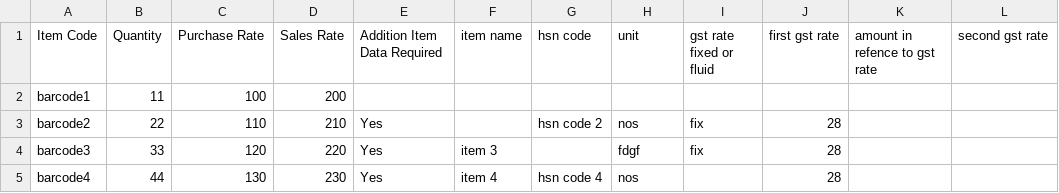
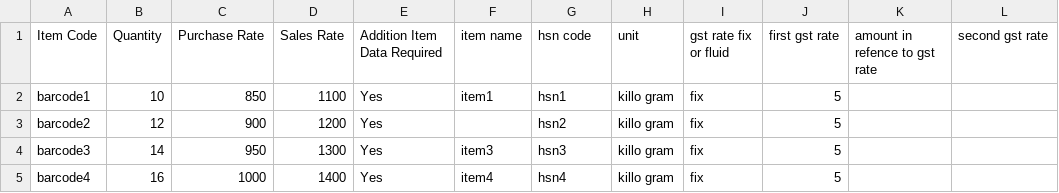
Before and after one commit to Shelunagori/sunil_textile_erp, a CSV file: webroot/step_second/3.csv, drawn as a sheet; only a part is shown; the diff covers the shown part only.

```diff
--- a/webroot/step_second/3.csv
+++ b/webroot/step_second/3.csv
@@ -1,5 +1,5 @@
-Item Code,Quantity,Purchase Rate,Sales Rate,Addition Item Data Required, item name, hsn code, unit, gst rate fixed or fluid, first gst rate, amount in refence to gst rate, second gst rate
-barcode1,11,100,200, ,,,,,,,
-barcode2,22,110,210,Yes ,,hsn code 2,nos,fix,28,,
-barcode3,33,120,220,Yes ,item 3,,fdgf,fix,28,,
-barcode4,44,130,230,Yes ,item 4,hsn code 4,nos,,28,,
+Item Code,Quantity,Purchase Rate,Sales Rate,Addition Item Data Required, item name, hsn code, unit, gst rate fix or fluid, first gst rate, amount in refence to gst rate, second gst rate
+barcode1,10,850,1100,Yes ,item1,hsn1,killo gram,fix,5,,
+barcode2,12,900,1200,Yes ,,hsn2,killo gram,fix,5,,
+barcode3,14,950,1300,Yes ,item3,hsn3,killo gram,fix,5,,
+barcode4,16,1000,1400,Yes ,item4,hsn4,killo gram,fix,5,,
```
Also changed, not shown: 6 removed rows and 78 edited cells elsewhere in this file, webroot/step_first/3.csv, 9 other files.
